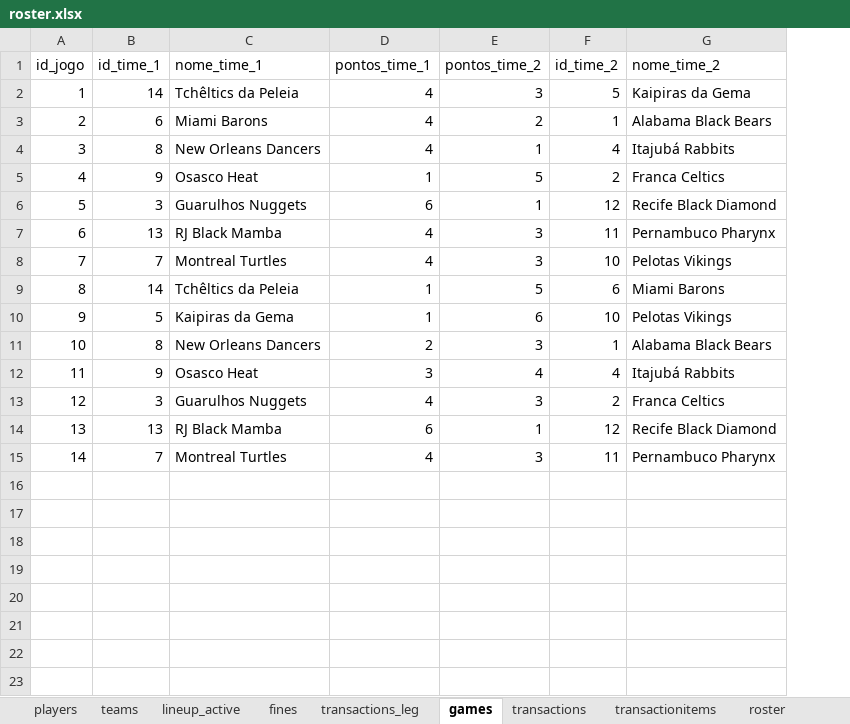
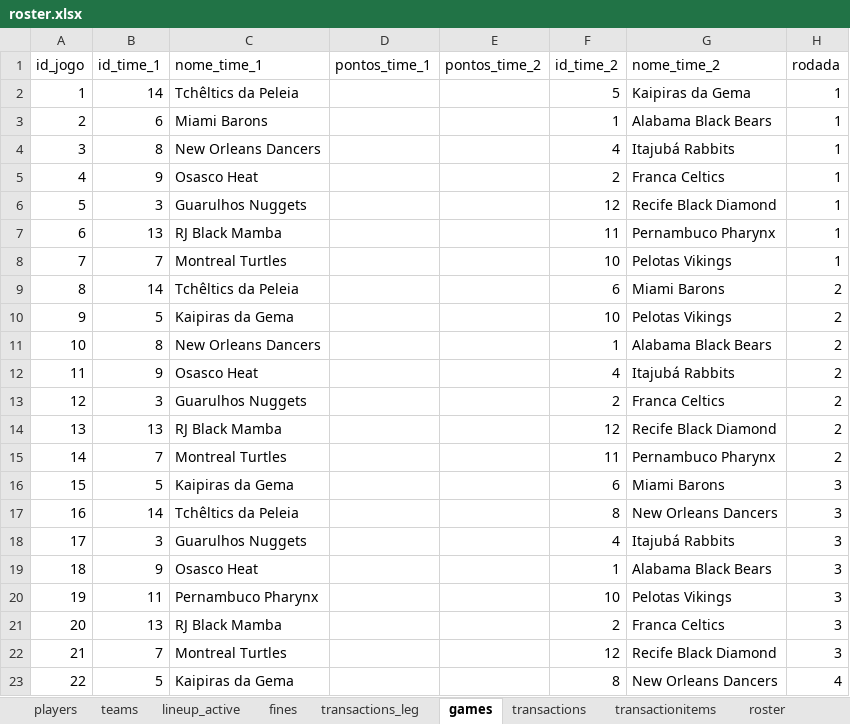
Before and after one commit to filipebrito23/Fantasy, an Excel workbook: Fantasy unificado/roster.xlsx, sheet games, drawn as a sheet; only a part is shown; values as stored, in another font and other column widths than the file's, no borders; the diff covers the shown part only; the diff names each change by its address in the sheet, - before the commit and + after, or states it on an @@ line.

```diff
--- a/Fantasy unificado/roster.xlsx (sheet games)
+++ b/Fantasy unificado/roster.xlsx (sheet games)
+column H (rodada), rows 2-15: 1 | 1 | 1 | 1 | 1 | 1 | 1 | 2 | 2 | 2 | 2 | 2 | 2 | 2
-D2:D4 (pontos_time_1): 4
+D2:D4 (pontos_time_1): (empty)
-E2 (pontos_time_2): 3
+E2 (pontos_time_2): (empty)
-E3 (pontos_time_2): 2
+E3 (pontos_time_2): (empty)
-E4 (pontos_time_2): 1
+E4 (pontos_time_2): (empty)
-D5 (pontos_time_1): 1
+D5 (pontos_time_1): (empty)
-E5 (pontos_time_2): 5
+E5 (pontos_time_2): (empty)
-D6 (pontos_time_1): 6
+D6 (pontos_time_1): (empty)
-E6 (pontos_time_2): 1
+E6 (pontos_time_2): (empty)
-D7:D8 (pontos_time_1): 4
+D7:D8 (pontos_time_1): (empty)
-E7:E8 (pontos_time_2): 3
+E7:E8 (pontos_time_2): (empty)
-D9:D10 (pontos_time_1): 1
+D9:D10 (pontos_time_1): (empty)
-E9 (pontos_time_2): 5
+E9 (pontos_time_2): (empty)
-E10 (pontos_time_2): 6
+E10 (pontos_time_2): (empty)
-D11 (pontos_time_1): 2
+D11 (pontos_time_1): (empty)
-E11 (pontos_time_2): 3
+E11 (pontos_time_2): (empty)
-D12 (pontos_time_1): 3
+D12 (pontos_time_1): (empty)
-E12 (pontos_time_2): 4
+E12 (pontos_time_2): (empty)
-D13 (pontos_time_1): 4
+D13 (pontos_time_1): (empty)
-E13 (pontos_time_2): 3
+E13 (pontos_time_2): (empty)
-D14 (pontos_time_1): 6
+D14 (pontos_time_1): (empty)
-E14 (pontos_time_2): 1
+E14 (pontos_time_2): (empty)
-D15 (pontos_time_1): 4
+D15 (pontos_time_1): (empty)
-E15 (pontos_time_2): 3
+E15 (pontos_time_2): (empty)
+row 16: 15 | 5 | Kaipiras da Gema |  |  | 6 | Miami Barons | 3
+row 17: 16 | 14 | Tchêltics da Peleia |  |  | 8 | New Orleans Dancers | 3
+row 18: 17 | 3 | Guarulhos Nuggets |  |  | 4 | Itajubá Rabbits | 3
+row 19: 18 | 9 | Osasco Heat |  |  | 1 | Alabama Black Bears | 3
+row 20: 19 | 11 | Pernambuco Pharynx |  |  | 10 | Pelotas Vikings | 3
+row 21: 20 | 13 | RJ Black Mamba |  |  | 2 | Franca Celtics | 3
+row 22: 21 | 7 | Montreal Turtles |  |  | 12 | Recife Black Diamond | 3
+row 23: 22 | 5 | Kaipiras da Gema |  |  | 8 | New Orleans Dancers | 4
```
Also changed, not shown: 251 added rows elsewhere in this sheet, 5 other files.
